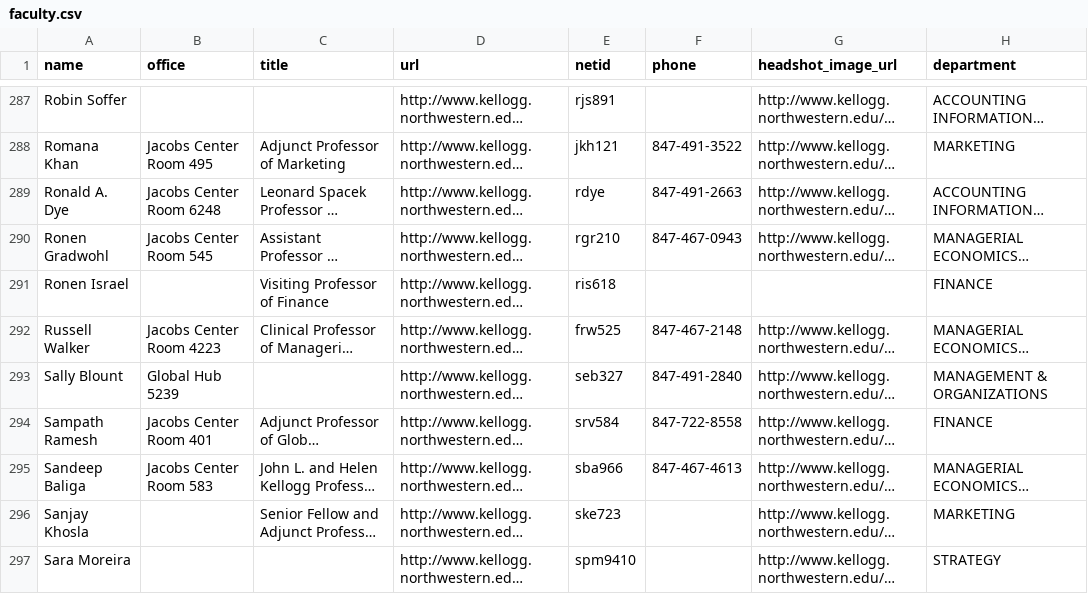
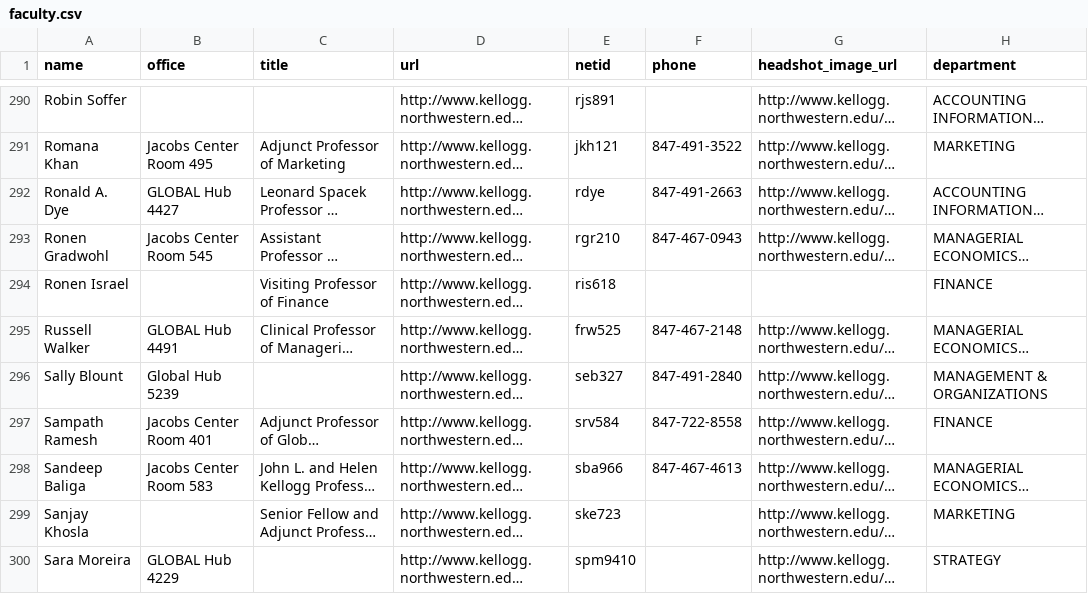
Before and after one commit to nrrb/kellogg_faculty_directory, a CSV file: faculty.csv, drawn as a sheet; only a part is shown, gaps mark what is left out; long unchanged cells end in …; addresses are those after the commit; the diff covers the shown part only; the diff names each change by its address in the sheet, - before the commit and + after, or states it on an @@ line.

Commit message:
Data update 20170302.

```diff
--- a/faculty.csv
+++ b/faculty.csv
-B292 (office): Jacobs Center Room 6248
+B292 (office): GLOBAL Hub 4427
-B295 (office): Jacobs Center Room 4223
+B295 (office): GLOBAL Hub 4491
-B300 (office): (empty)
+B300 (office): GLOBAL Hub 4229
```
Also changed, not shown: 4 added rows and 73 edited cells elsewhere in this file, 3 other files.
